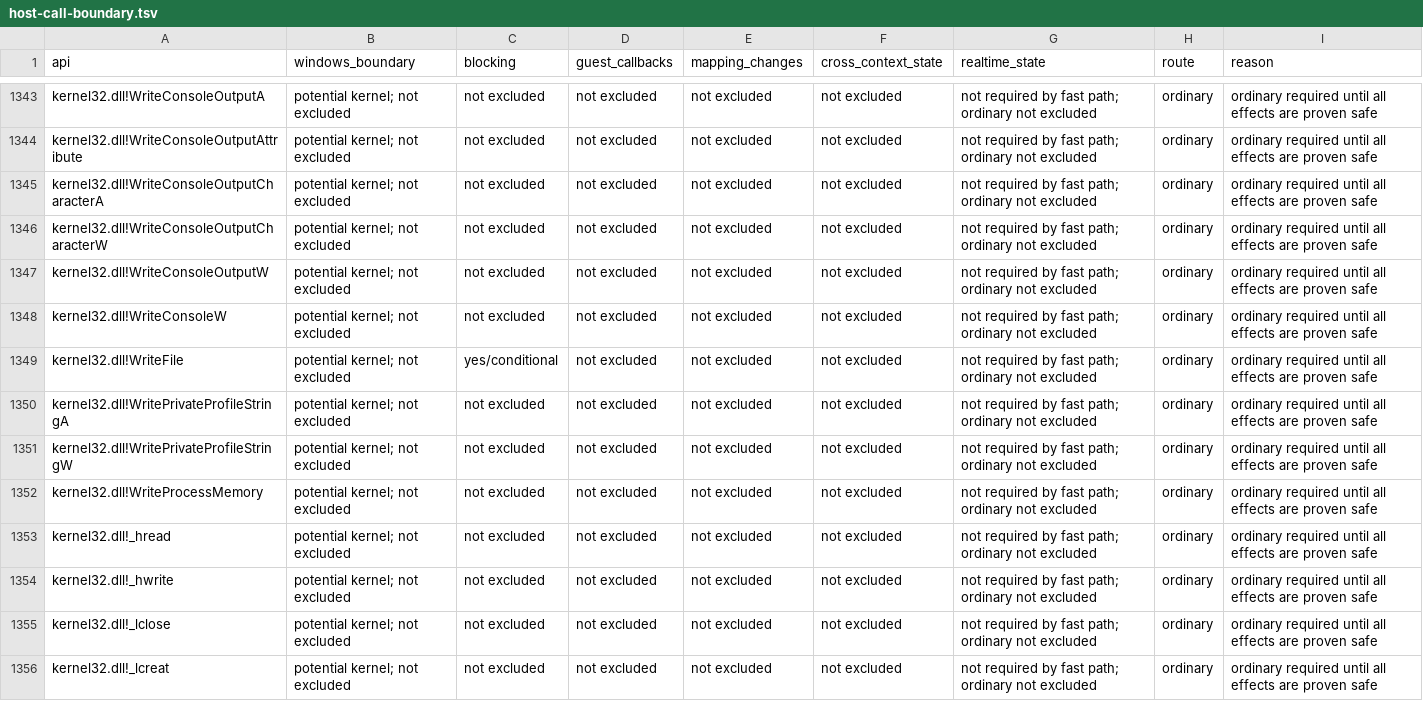
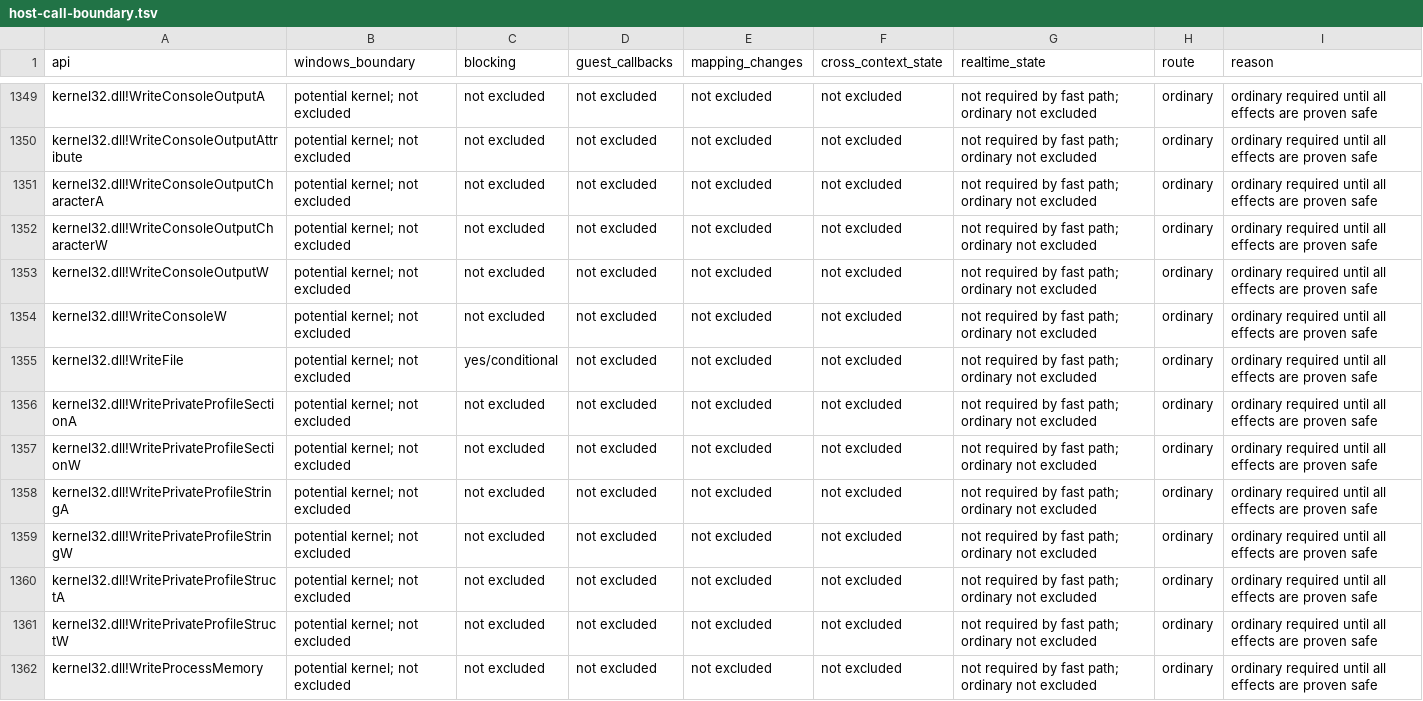
Before and after one commit to hitode-project/hitode, a TSV file: docs/host-call-boundary.tsv, drawn as a sheet; only a part is shown, gaps mark what is left out; the shorter side is filled out with more unchanged rows; the diff covers the shown part only.

Commit message:
feat(win32): complete file-backed profile sections and structures
Cover all 26 catalogued INI functions through one UTF-16 parser and VFS/FileObj/coherence path. Replace the old parallel ANSI writer with shared key/section mutation, retain UTF-16LE BOM files, use the process code page for ANSI files, and route Win.ini wrappers through the same owners. Store structure bytes as hexadecimal pairs followed by their additive byte checksum and validate the entire value before publishing output.

Follow Microsoft profile API documentation for whole-section multistrings, replacement/deletion, short buffers and cache-flush zero returns. This implementation writes through rather than fabricating cached state. Preserve unrelated sections and original source files through copy-up; modified native file entries control opens, partial writes, EOF and close without truncating on failure.

Seven profile tests pass, including new interpreter/JIT/Unicorn section, structure, Unicode and modified-NtWriteFile checks. Scoped Clippy and all 919 Win32 tests pass after isolating the authored loader fixture. Regenerate the call inventory and add a Windows differential control for structure encoding and section buffers.

```diff
--- a/docs/host-call-boundary.tsv
+++ b/docs/host-call-boundary.tsv
@@ -1349,4 +1355,8 @@ kernel32.dll!WriteConsoleW	potential kernel; not excluded	not excluded	not exclu
 kernel32.dll!WriteFile	potential kernel; not excluded	yes/conditional	not excluded	not excluded	not excluded	not required by fast path; ordinary not excluded	ordinary	ordinary required until all effects are proven safe
+kernel32.dll!WritePrivateProfileSectionA	potential kernel; not excluded	not excluded	not excluded	not excluded	not excluded	not required by fast path; ordinary not excluded	ordinary	ordinary required until all effects are proven safe
+kernel32.dll!WritePrivateProfileSectionW	potential kernel; not excluded	not excluded	not excluded	not excluded	not excluded	not required by fast path; ordinary not excluded	ordinary	ordinary required until all effects are proven safe
 kernel32.dll!WritePrivateProfileStringA	potential kernel; not excluded	not excluded	not excluded	not excluded	not excluded	not required by fast path; ordinary not excluded	ordinary	ordinary required until all effects are proven safe
 kernel32.dll!WritePrivateProfileStringW	potential kernel; not excluded	not excluded	not excluded	not excluded	not excluded	not required by fast path; ordinary not excluded	ordinary	ordinary required until all effects are proven safe
+kernel32.dll!WritePrivateProfileStructA	potential kernel; not excluded	not excluded	not excluded	not excluded	not excluded	not required by fast path; ordinary not excluded	ordinary	ordinary required until all effects are proven safe
+kernel32.dll!WritePrivateProfileStructW	potential kernel; not excluded	not excluded	not excluded	not excluded	not excluded	not required by fast path; ordinary not excluded	ordinary	ordinary required until all effects are proven safe
 kernel32.dll!WriteProcessMemory	potential kernel; not excluded	not excluded	not excluded	not excluded	not excluded	not required by fast path; ordinary not excluded	ordinary	ordinary required until all effects are proven safe
```
Also changed, not shown: 10 added rows elsewhere in this file, 9 other files.
